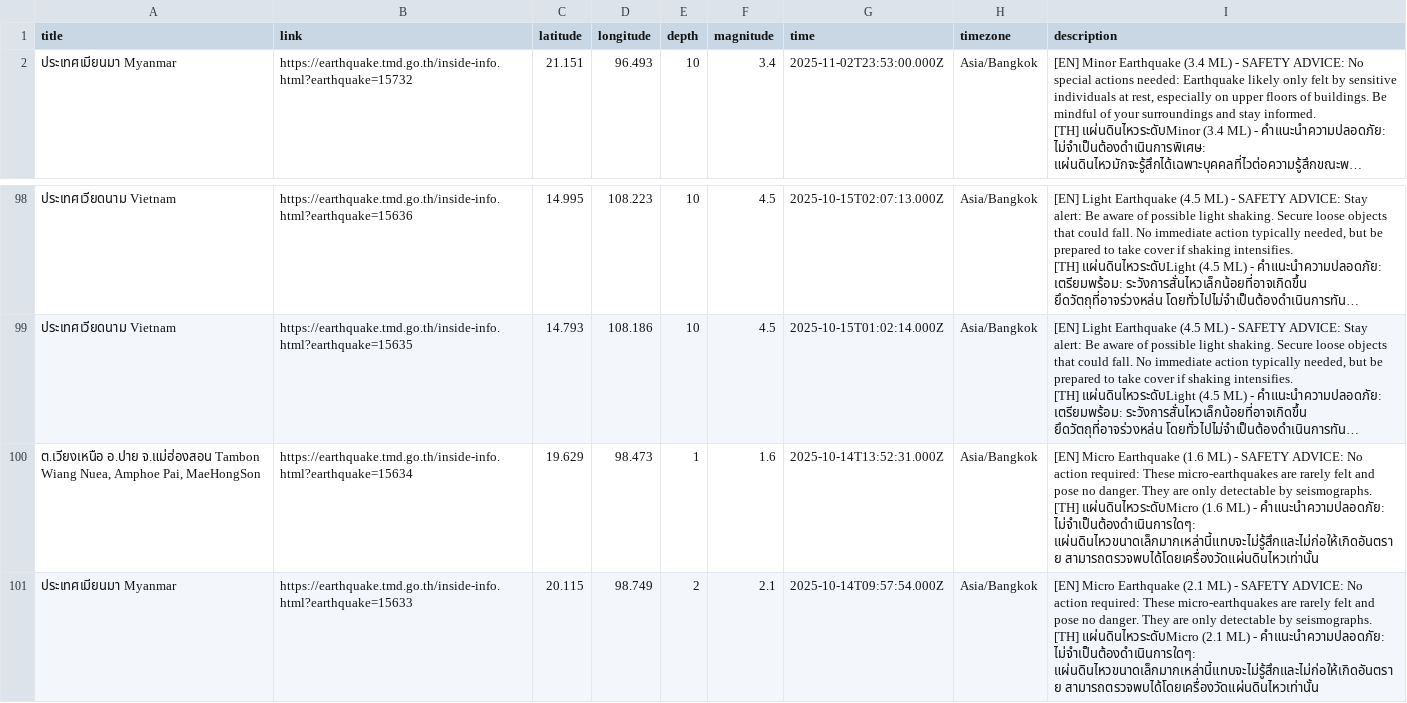
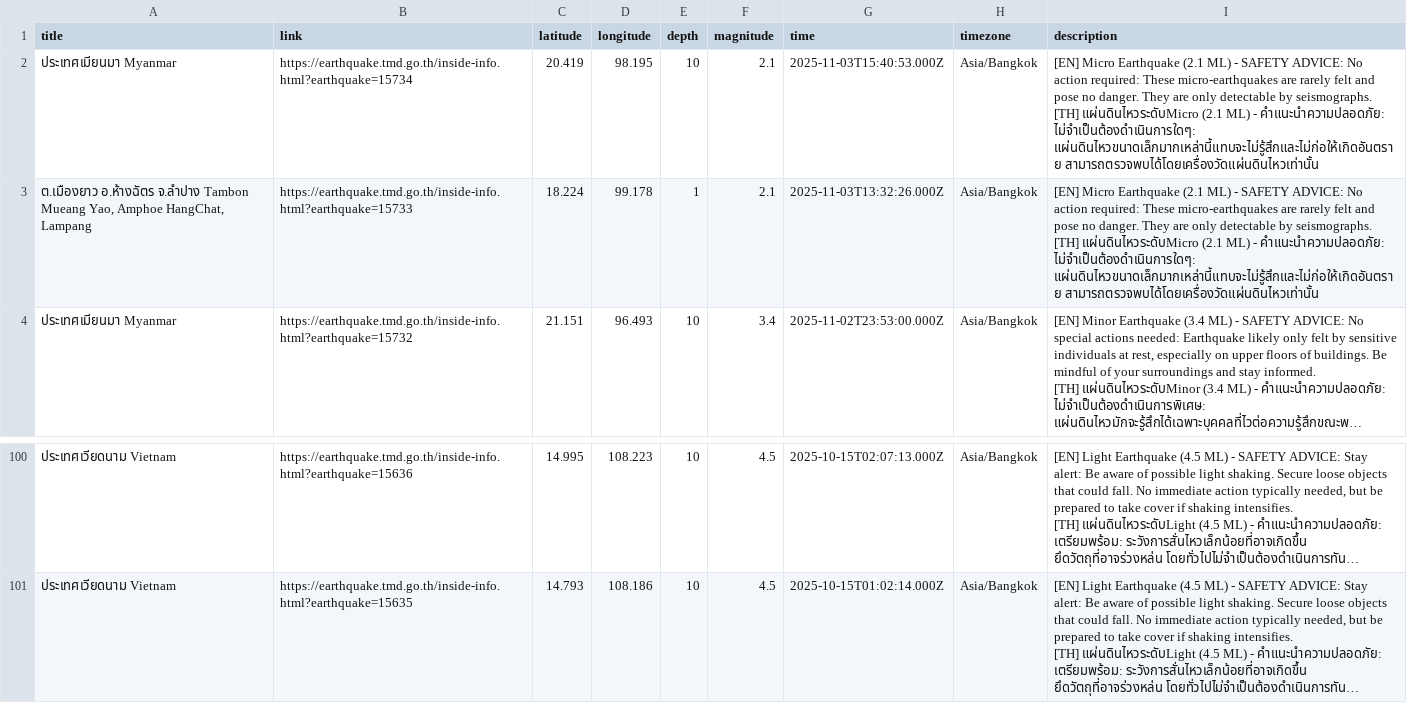
Before and after one commit to Pittawat2542/thailand-earthquake-visualizer, a CSV file: data/earthquakes.csv, drawn as a sheet; only a part is shown, gaps mark what is left out; long unchanged cells end in …; removed rows and columns are numbered as before the commit, all else as after; ↵ is a line break in a cell; the diff names each change by its address in the sheet, - before the commit and + after, or states it on an @@ line.

```diff
--- a/data/earthquakes.csv
+++ b/data/earthquakes.csv
+row 2: ประเทศเมียนมา Myanmar | https://earthquake.tmd.go.th/inside-info.html?earthquake=15734 | 20.419 | 98.195 | 10 | 2.1 | 2025-11-03T15:40:53.000Z | Asia/Bangkok | [EN] Micro Earthquake (2.1 ML) - SAFETY ADVICE: No action required: These micro-earthquakes are rarely felt and pose no danger. They are only detectable by seismographs. ↵ [TH] แผ่นดินไหวระดับMicro (2.1 ML) - คำแนะนำความปลอดภัย: ไม่จำเป็นต้องดำเนินการใดๆ: แผ่นดินไหวขนาดเล็กมากเหล่านี้แทบจะไม่รู้สึกและไม่ก่อให้เกิดอันตราย สามารถตรวจพบได้โดยเครื่องวัดแผ่นดินไหวเท่านั้น
+row 3: ต.เมืองยาว อ.ห้างฉัตร จ.ลำปาง Tambon Mueang Yao, Amphoe HangChat, Lampang | https://earthquake.tmd.go.th/inside-info.html?earthquake=15733 | 18.224 | 99.178 | 1 | 2.1 | 2025-11-03T13:32:26.000Z | Asia/Bangkok | [EN] Micro Earthquake (2.1 ML) - SAFETY ADVICE: No action required: These micro-earthquakes are rarely felt and pose no danger. They are only detectable by seismographs. ↵ [TH] แผ่นดินไหวระดับMicro (2.1 ML) - คำแนะนำความปลอดภัย: ไม่จำเป็นต้องดำเนินการใดๆ: แผ่นดินไหวขนาดเล็กมากเหล่านี้แทบจะไม่รู้สึกและไม่ก่อให้เกิดอันตราย สามารถตรวจพบได้โดยเครื่องวัดแผ่นดินไหวเท่านั้น
-row 100: ต.เวียงเหนือ อ.ปาย จ.แม่ฮ่องสอน Tambon Wiang Nuea, Amphoe Pai, MaeHongSon | https://earthquake.tmd.go.th/inside-info.html?earthquake=15634 | 19.629 | 98.473 | 1 | 1.6 | 2025-10-14T13:52:31.000Z | Asia/Bangkok | [EN] Micro Earthquake (1.6 ML) - SAFETY ADVICE: No action required: These micro-earthquakes are rarely felt and pose no danger. They are only detectable by seismographs. ↵ [TH] แผ่นดินไหวระดับMicro (1.6 ML) - คำแนะนำความปลอดภัย: ไม่จำเป็นต้องดำเนินการใดๆ: แผ่นดินไหวขนาดเล็กมากเหล่านี้แทบจะไม่รู้สึกและไม่ก่อให้เกิดอันตราย สามารถตรวจพบได้โดยเครื่องวัดแผ่นดินไหวเท่านั้น
-row 101: ประเทศเมียนมา Myanmar | https://earthquake.tmd.go.th/inside-info.html?earthquake=15633 | 20.115 | 98.749 | 2 | 2.1 | 2025-10-14T09:57:54.000Z | Asia/Bangkok | [EN] Micro Earthquake (2.1 ML) - SAFETY ADVICE: No action required: These micro-earthquakes are rarely felt and pose no danger. They are only detectable by seismographs. ↵ [TH] แผ่นดินไหวระดับMicro (2.1 ML) - คำแนะนำความปลอดภัย: ไม่จำเป็นต้องดำเนินการใดๆ: แผ่นดินไหวขนาดเล็กมากเหล่านี้แทบจะไม่รู้สึกและไม่ก่อให้เกิดอันตราย สามารถตรวจพบได้โดยเครื่องวัดแผ่นดินไหวเท่านั้น
```
Also changed, not shown: 2 other files.
